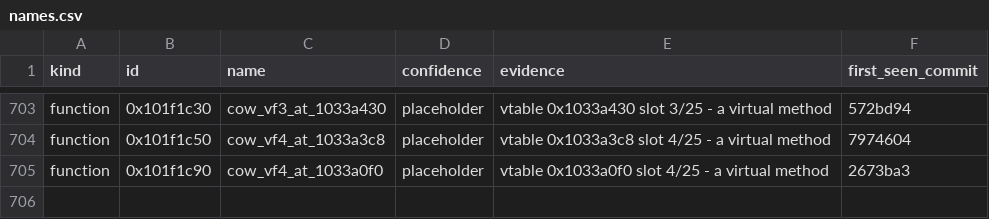
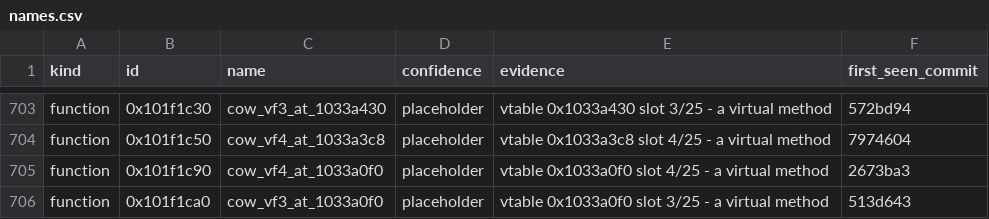
Before and after one commit to cowrevenge/cow_kuluu_xi_anything, a CSV file: cow/names.csv, drawn as a sheet; only a part is shown, gaps mark what is left out.

Commit message:
cow: 0x101f1ca0 cow_vf3_at_1033a0f0 [placeholder]

```diff
--- a/cow/names.csv
+++ b/cow/names.csv
@@ -705 +705,2 @@ function,0x101f1c50,cow_vf4_at_1033a3c8,placeholder,"vtable 0x1033a3c8 slot 4/25
 function,0x101f1c90,cow_vf4_at_1033a0f0,placeholder,"vtable 0x1033a0f0 slot 4/25 - a virtual method",2673ba3
+function,0x101f1ca0,cow_vf3_at_1033a0f0,placeholder,"vtable 0x1033a0f0 slot 3/25 - a virtual method",513d643
```
Also changed, not shown: 9 other files.
